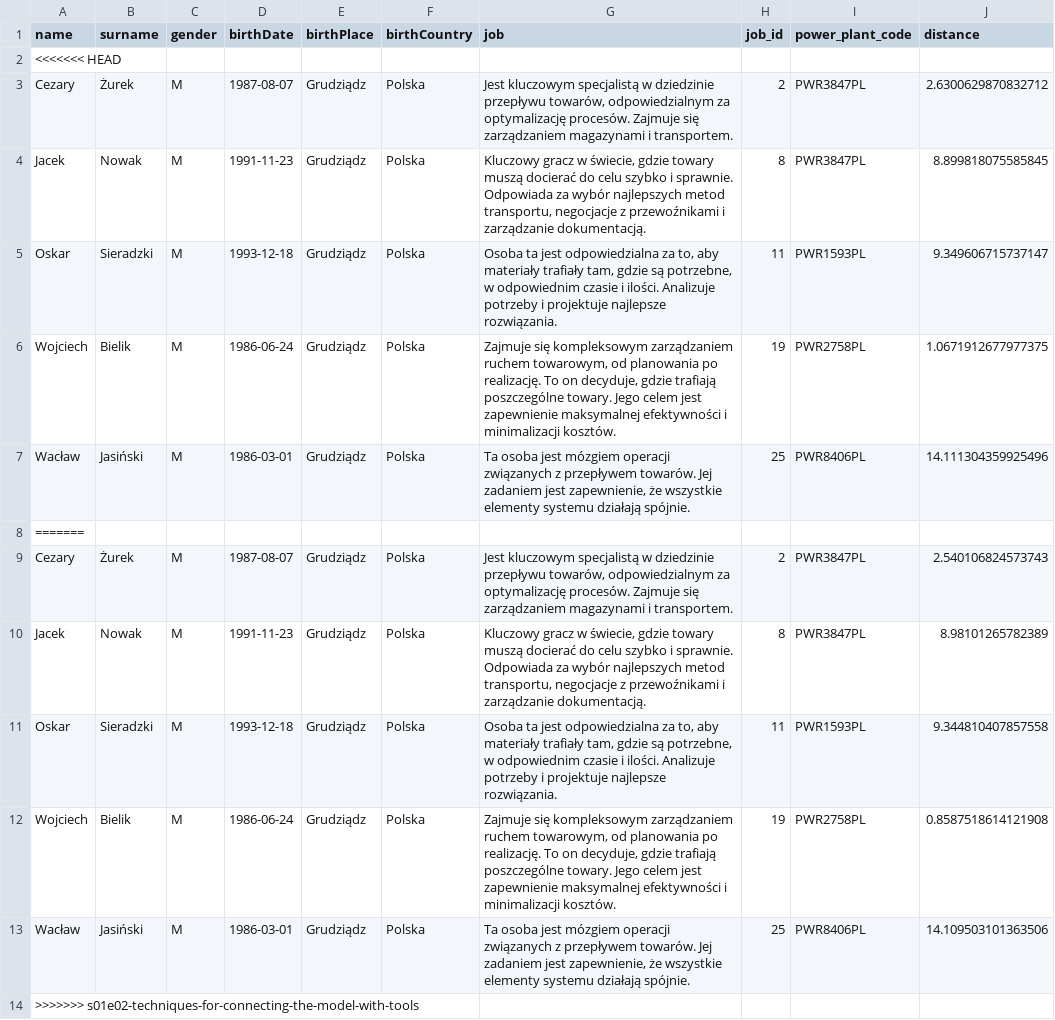
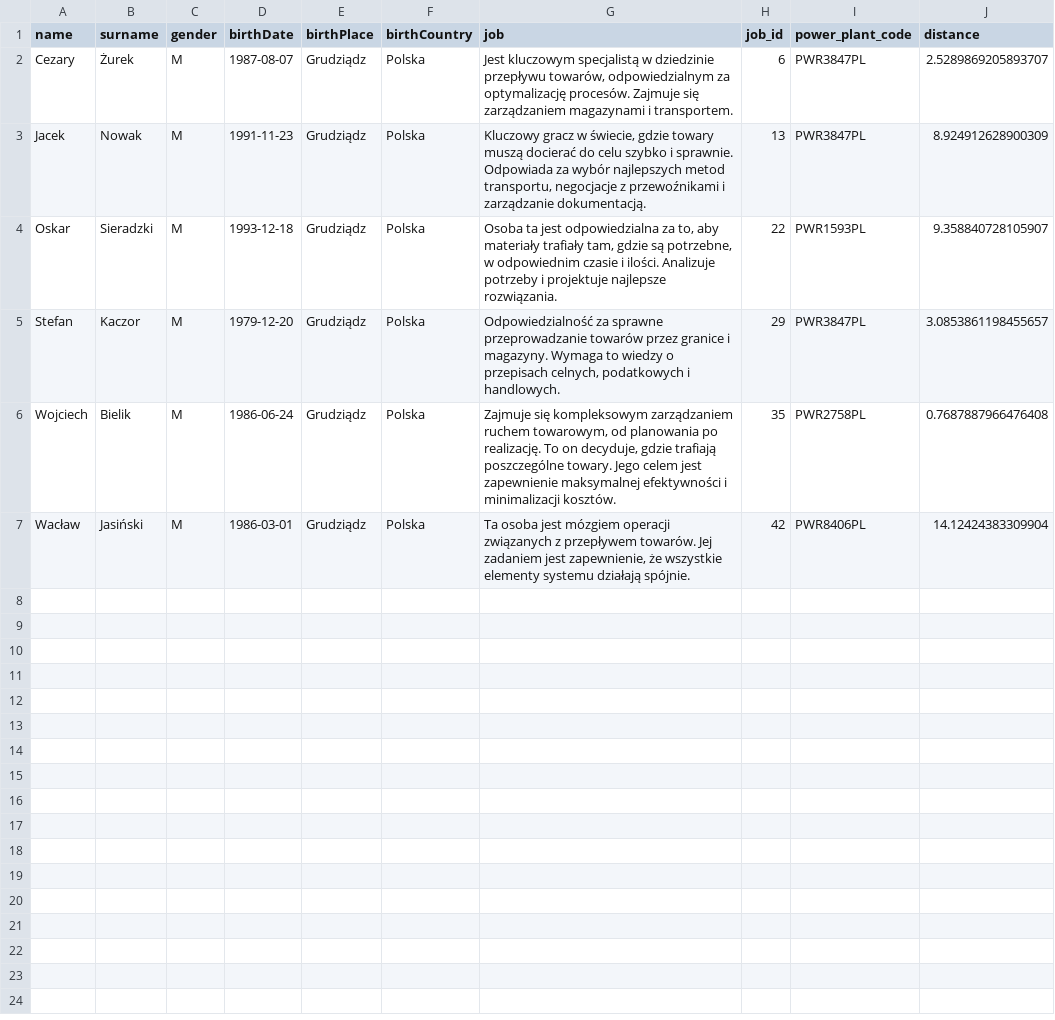
Before and after one commit to MikolajRusin/AI-Devs4, a CSV file: 01-Programming_the_operation_of_laguage_model/src/data/filtered_people_with_code.csv, drawn as a sheet.

```diff
--- a/01-Programming_the_operation_of_laguage_model/src/data/filtered_people_with_code.csv
+++ b/01-Programming_the_operation_of_laguage_model/src/data/filtered_people_with_code.csv
@@ -1,14 +1,7 @@
 name,surname,gender,birthDate,birthPlace,birthCountry,job,job_id,power_plant_code,distance
-<<<<<<< HEAD
-Cezary,Żurek,M,1987-08-07,Grudziądz,Polska,"Jest kluczowym specjalistą w dziedzinie przepływu towarów, odpowiedzialnym za optymalizację procesów. Zajmuje się zarządzaniem magazynami i transportem.",2,PWR3847PL,2.6300629870832712
-Jacek,Nowak,M,1991-11-23,Grudziądz,Polska,"Kluczowy gracz w świecie, gdzie towary muszą docierać do celu szybko i sprawnie. Odpowiada za wybór najlepszych metod transportu, negocjacje z przewoźnikami i zarządzanie dokumentacją.",8,PWR3847PL,8.899818075585845
-Oskar,Sieradzki,M,1993-12-18,Grudziądz,Polska,"Osoba ta jest odpowiedzialna za to, aby materiały trafiały tam, gdzie są potrzebne, w odpowiednim czasie i ilości. Analizuje potrzeby i projektuje najlepsze rozwiązania.",11,PWR1593PL,9.349606715737147
-Wojciech,Bielik,M,1986-06-24,Grudziądz,Polska,"Zajmuje się kompleksowym zarządzaniem ruchem towarowym, od planowania po realizację. To on decyduje, gdzie trafiają poszczególne towary. Jego celem jest zapewnienie maksymalnej efektywności i minimalizacji kosztów.",19,PWR2758PL,1.0671912677977375
-Wacław,Jasiński,M,1986-03-01,Grudziądz,Polska,"Ta osoba jest mózgiem operacji związanych z przepływem towarów. Jej zadaniem jest zapewnienie, że wszystkie elementy systemu działają spójnie.",25,PWR8406PL,14.111304359925496
-=======
-Cezary,Żurek,M,1987-08-07,Grudziądz,Polska,"Jest kluczowym specjalistą w dziedzinie przepływu towarów, odpowiedzialnym za optymalizację procesów. Zajmuje się zarządzaniem magazynami i transportem.",2,PWR3847PL,2.540106824573743
-Jacek,Nowak,M,1991-11-23,Grudziądz,Polska,"Kluczowy gracz w świecie, gdzie towary muszą docierać do celu szybko i sprawnie. Odpowiada za wybór najlepszych metod transportu, negocjacje z przewoźnikami i zarządzanie dokumentacją.",8,PWR3847PL,8.98101265782389
-Oskar,Sieradzki,M,1993-12-18,Grudziądz,Polska,"Osoba ta jest odpowiedzialna za to, aby materiały trafiały tam, gdzie są potrzebne, w odpowiednim czasie i ilości. Analizuje potrzeby i projektuje najlepsze rozwiązania.",11,PWR1593PL,9.344810407857558
-Wojciech,Bielik,M,1986-06-24,Grudziądz,Polska,"Zajmuje się kompleksowym zarządzaniem ruchem towarowym, od planowania po realizację. To on decyduje, gdzie trafiają poszczególne towary. Jego celem jest zapewnienie maksymalnej efektywności i minimalizacji kosztów.",19,PWR2758PL,0.8587518614121908
-Wacław,Jasiński,M,1986-03-01,Grudziądz,Polska,"Ta osoba jest mózgiem operacji związanych z przepływem towarów. Jej zadaniem jest zapewnienie, że wszystkie elementy systemu działają spójnie.",25,PWR8406PL,14.109503101363506
->>>>>>> s01e02-techniques-for-connecting-the-model-with-tools
+Cezary,Żurek,M,1987-08-07,Grudziądz,Polska,"Jest kluczowym specjalistą w dziedzinie przepływu towarów, odpowiedzialnym za optymalizację procesów. Zajmuje się zarządzaniem magazynami i transportem.",6,PWR3847PL,2.5289869205893707
+Jacek,Nowak,M,1991-11-23,Grudziądz,Polska,"Kluczowy gracz w świecie, gdzie towary muszą docierać do celu szybko i sprawnie. Odpowiada za wybór najlepszych metod transportu, negocjacje z przewoźnikami i zarządzanie dokumentacją.",13,PWR3847PL,8.924912628900309
+Oskar,Sieradzki,M,1993-12-18,Grudziądz,Polska,"Osoba ta jest odpowiedzialna za to, aby materiały trafiały tam, gdzie są potrzebne, w odpowiednim czasie i ilości. Analizuje potrzeby i projektuje najlepsze rozwiązania.",22,PWR1593PL,9.358840728105907
+Stefan,Kaczor,M,1979-12-20,Grudziądz,Polska,"Odpowiedzialność za sprawne przeprowadzanie towarów przez granice i magazyny. Wymaga to wiedzy o przepisach celnych, podatkowych i handlowych.",29,PWR3847PL,3.0853861198455657
+Wojciech,Bielik,M,1986-06-24,Grudziądz,Polska,"Zajmuje się kompleksowym zarządzaniem ruchem towarowym, od planowania po realizację. To on decyduje, gdzie trafiają poszczególne towary. Jego celem jest zapewnienie maksymalnej efektywności i minimalizacji kosztów.",35,PWR2758PL,0.7687887966476408
+Wacław,Jasiński,M,1986-03-01,Grudziądz,Polska,"Ta osoba jest mózgiem operacji związanych z przepływem towarów. Jej zadaniem jest zapewnienie, że wszystkie elementy systemu działają spójnie.",42,PWR8406PL,14.12424383309904
```
Also changed, not shown: 01-Programming_the_operation_of_laguage_model/src/data/filtered_people.csv, 4 other files.
